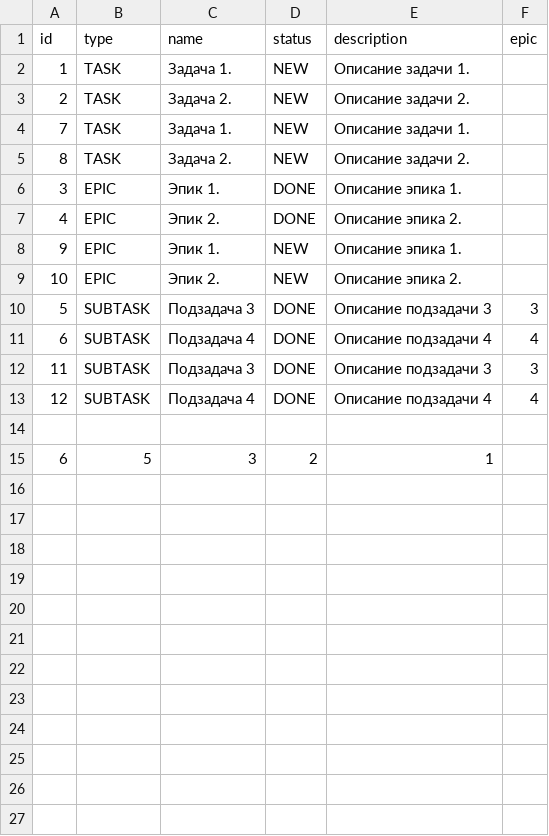
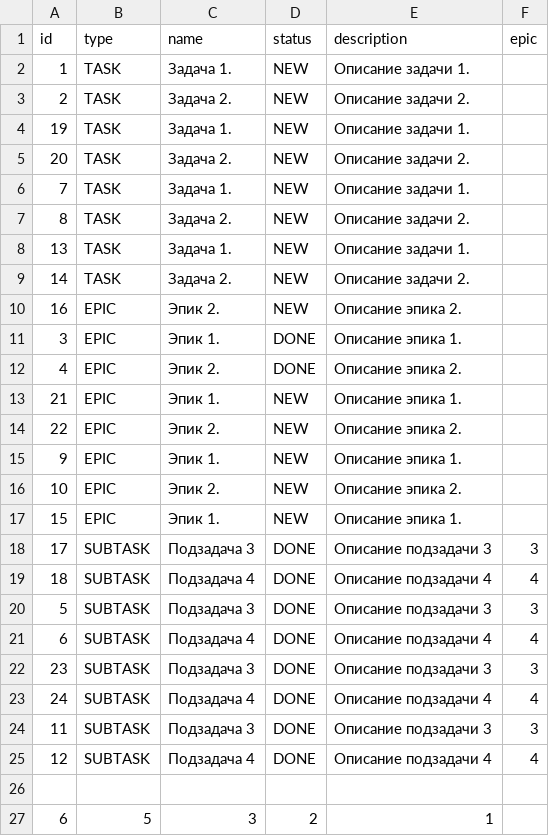
Before and after one commit to Dmitrii-Zz/java-kanban, a CSV file: src/resources/Resources.csv, drawn as a sheet.

```diff
--- a/src/resources/Resources.csv
+++ b/src/resources/Resources.csv
@@ -3,10 +3,22 @@ id,type,name,status,description,epic
 2,TASK,Задача 2.,NEW,Описание задачи 2.,
+19,TASK,Задача 1.,NEW,Описание задачи 1.,
+20,TASK,Задача 2.,NEW,Описание задачи 2.,
 7,TASK,Задача 1.,NEW,Описание задачи 1.,
 8,TASK,Задача 2.,NEW,Описание задачи 2.,
+13,TASK,Задача 1.,NEW,Описание задачи 1.,
+14,TASK,Задача 2.,NEW,Описание задачи 2.,
+16,EPIC,Эпик 2.,NEW,Описание эпика 2.,
 3,EPIC,Эпик 1.,DONE,Описание эпика 1.,
 4,EPIC,Эпик 2.,DONE,Описание эпика 2.,
+21,EPIC,Эпик 1.,NEW,Описание эпика 1.,
+22,EPIC,Эпик 2.,NEW,Описание эпика 2.,
 9,EPIC,Эпик 1.,NEW,Описание эпика 1.,
 10,EPIC,Эпик 2.,NEW,Описание эпика 2.,
+15,EPIC,Эпик 1.,NEW,Описание эпика 1.,
+17,SUBTASK,Подзадача 3,DONE,Описание подзадачи 3,3
+18,SUBTASK,Подзадача 4,DONE,Описание подзадачи 4,4
 5,SUBTASK,Подзадача 3,DONE,Описание подзадачи 3,3
 6,SUBTASK,Подзадача 4,DONE,Описание подзадачи 4,4
+23,SUBTASK,Подзадача 3,DONE,Описание подзадачи 3,3
+24,SUBTASK,Подзадача 4,DONE,Описание подзадачи 4,4
 11,SUBTASK,Подзадача 3,DONE,Описание подзадачи 3,3
```
Also changed, not shown: 9 other files.
